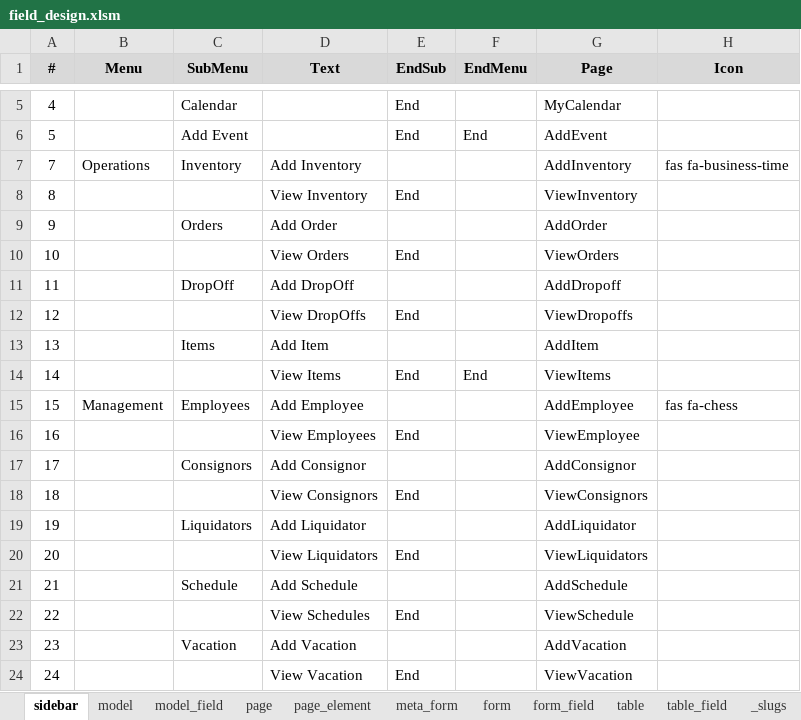
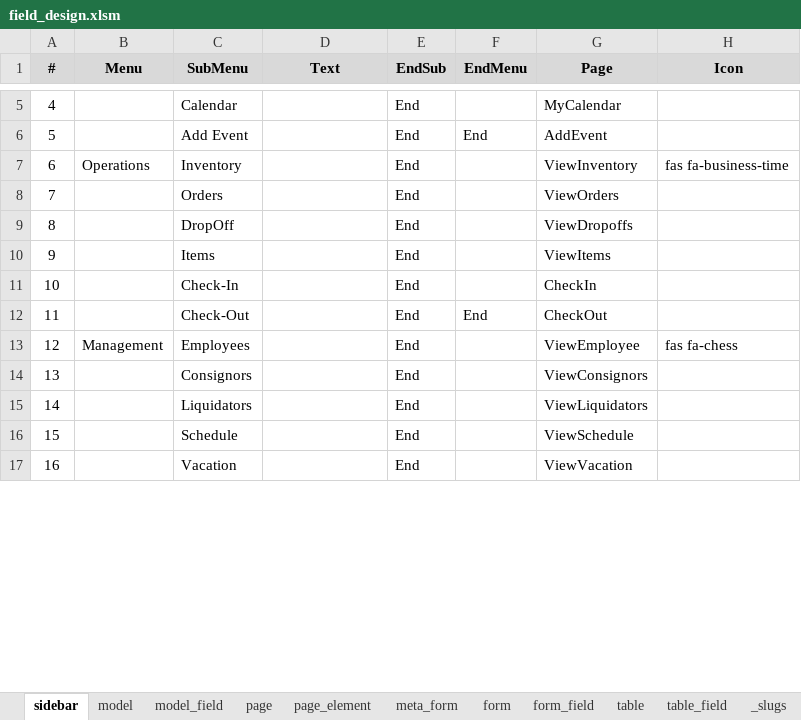
Before and after one commit to billrollins/EcoThrift, an Excel workbook: notebooks/field_design.xlsm, sheet sidebar, drawn as a sheet; only a part is shown, gaps mark what is left out; values as stored, in another font and other column widths than the file's, no borders; removed rows and columns are numbered as before the commit, all else as after; the diff covers the shown part only; the diff names each change by its address in the sheet, - before the commit and + after, or states it on an @@ line.

```diff
--- a/notebooks/field_design.xlsm (sheet sidebar)
+++ b/notebooks/field_design.xlsm (sheet sidebar)
@@ column A (#) renumbered from row 7 down @@
-D7 (Text): Add Inventory
+D7 (Text): (empty)
-E7 (EndSub): (empty)
+E7 (EndSub): End
-G7 (Page): AddInventory
+G7 (Page): ViewInventory
-row 8: 8 |  |  | View Inventory | End |  | ViewInventory
-row 9: 9 |  | Orders | Add Order |  |  | AddOrder
-C8 (SubMenu): (empty)
+C8 (SubMenu): Orders
-D8 (Text): View Orders
+D8 (Text): (empty)
-row 11: 11 |  | DropOff | Add DropOff |  |  | AddDropoff
-C9 (SubMenu): (empty)
+C9 (SubMenu): DropOff
-D9 (Text): View DropOffs
+D9 (Text): (empty)
-row 13: 13 |  | Items | Add Item |  |  | AddItem
-row 14: 14 |  |  | View Items | End | End | ViewItems
+row 10: 9 |  | Items |  | End |  | ViewItems
+row 11: 10 |  | Check-In |  | End |  | CheckIn
+row 12: 11 |  | Check-Out |  | End | End | CheckOut
-D13 (Text): Add Employee
+D13 (Text): (empty)
-E13 (EndSub): (empty)
+E13 (EndSub): End
-G13 (Page): AddEmployee
+G13 (Page): ViewEmployee
-row 16: 16 |  |  | View Employees | End |  | ViewEmployee
-row 17: 17 |  | Consignors | Add Consignor |  |  | AddConsignor
-C14 (SubMenu): (empty)
+C14 (SubMenu): Consignors
-D14 (Text): View Consignors
+D14 (Text): (empty)
-row 19: 19 |  | Liquidators | Add Liquidator |  |  | AddLiquidator
-C15 (SubMenu): (empty)
+C15 (SubMenu): Liquidators
-D15 (Text): View Liquidators
+D15 (Text): (empty)
-row 21: 21 |  | Schedule | Add Schedule |  |  | AddSchedule
-C16 (SubMenu): (empty)
+C16 (SubMenu): Schedule
-D16 (Text): View Schedules
+D16 (Text): (empty)
-row 23: 23 |  | Vacation | Add Vacation |  |  | AddVacation
-C17 (SubMenu): (empty)
+C17 (SubMenu): Vacation
-D17 (Text): View Vacation
+D17 (Text): (empty)
```
Also changed, not shown: 6 removed rows and 13 edited cells elsewhere in this sheet, sheet _model_fields, sheet table_field, sheet form_field, sheet model_field, sheet page, sheet form, 2 more sheets, other sheet tabs, formulas that keep their value, 52 other files.
